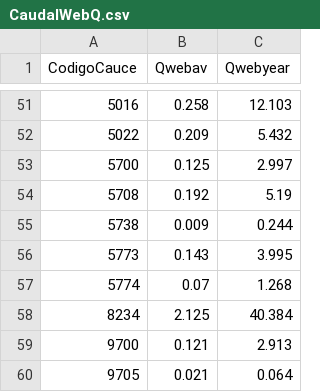
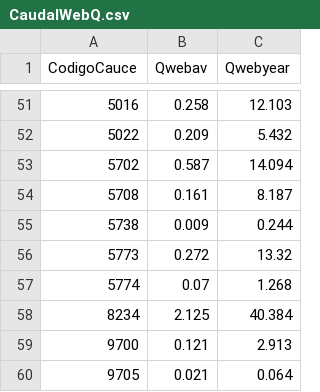
Before and after one commit to sebary/FcaIrrigacion, a CSV file: DgiData/CaudalWebQ.csv, drawn as a sheet; only a part is shown, gaps mark what is left out.

```diff
--- a/DgiData/CaudalWebQ.csv
+++ b/DgiData/CaudalWebQ.csv
@@ -52,6 +52,6 @@ CodigoCauce,Qwebav,Qwebyear
 5022,0.209,5.432
-5700,0.125,2.997
-5708,0.192,5.19
+5702,0.587,14.094
+5708,0.161,8.187
 5738,0.009,0.244
-5773,0.143,3.995
+5773,0.272,13.32
 5774,0.07,1.268
```
Also changed, not shown: DgiData/EfCondTunSup.csv, DgiData/Estimaciones/InfAhorro.csv, 34 other files.
